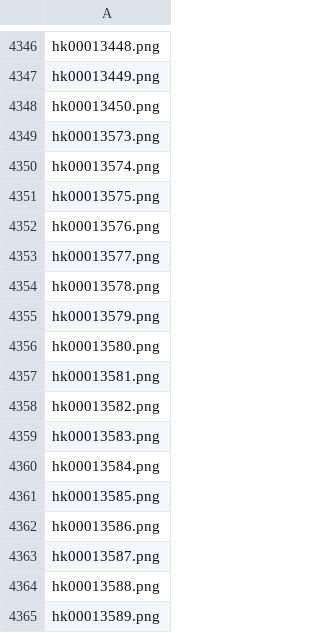
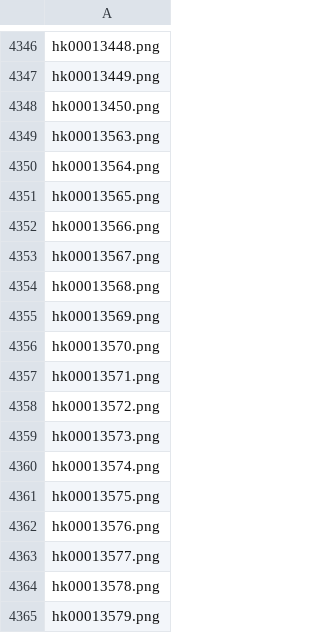
Before and after one commit to DR34M3R-T/PTCG_print, a CSV file: database/zh_hidpi.csv, drawn as a sheet; only a part is shown, gaps mark what is left out; the shorter side is filled out with more unchanged rows; the diff covers the shown part only.

```diff
--- a/database/zh_hidpi.csv
+++ b/database/zh_hidpi.csv
@@ -4348,2 +4348,12 @@ hk00013449.png
 hk00013450.png
+hk00013563.png
+hk00013564.png
+hk00013565.png
+hk00013566.png
+hk00013567.png
+hk00013568.png
+hk00013569.png
+hk00013570.png
+hk00013571.png
+hk00013572.png
 hk00013573.png
```
Also changed, not shown: 175 added rows elsewhere in this file, database/en_data.csv, database/ja_data.csv, 1 other file.
